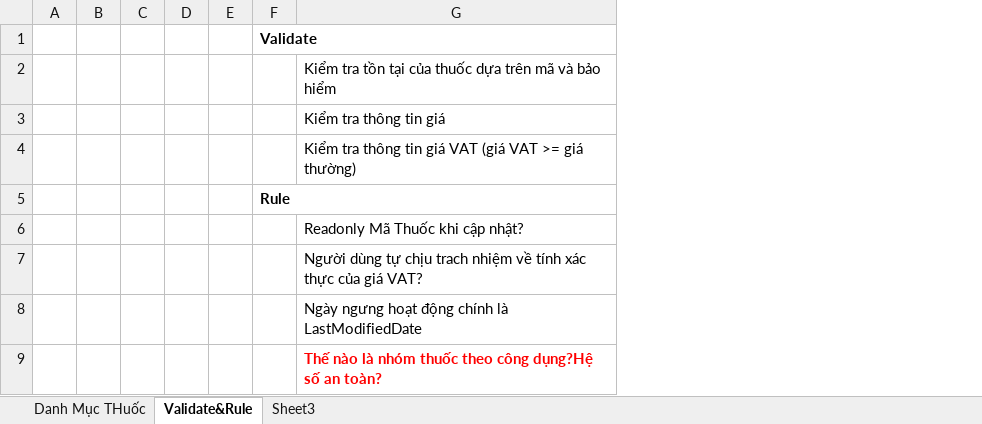
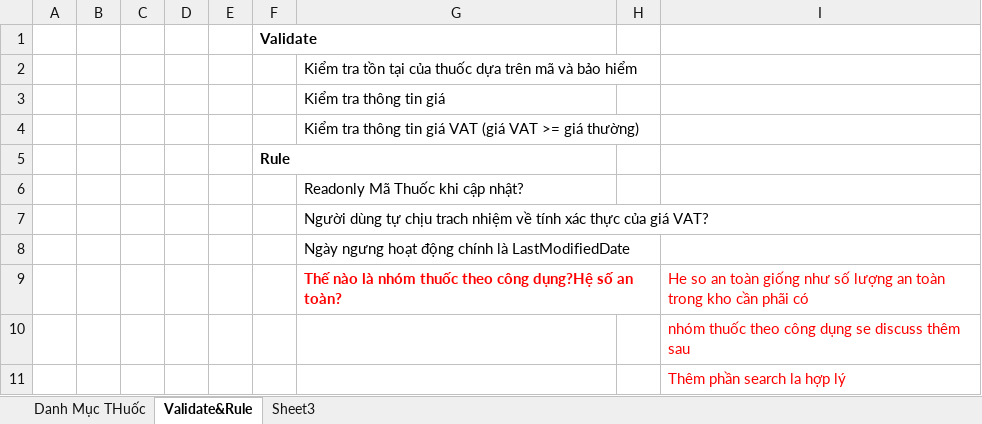
Before and after one commit to damthoai/tinh-viet-co, an Excel workbook: branches/HUFS/Documents/ScreenDesign/DanhMucThuoc.xlsx, sheet Validate&Rule, drawn as a sheet; values as stored, in another font and other column widths than the file's, no borders; the diff names each change by its address in the sheet, - before the commit and + after, or states it on an @@ line.

```diff
--- a/branches/HUFS/Documents/ScreenDesign/DanhMucThuoc.xlsx (sheet Validate&Rule)
+++ b/branches/HUFS/Documents/ScreenDesign/DanhMucThuoc.xlsx (sheet Validate&Rule)
+column H, empty
+column I, row 9: He so an toàn giống như số lượng an toàn trong kho cần phãi có
+row 10:  |  |  |  |  |  |  |  | nhóm thuốc theo công dụng se discuss thêm sau
+row 11:  |  |  |  |  |  |  |  | Thêm phần search la hợp lý
```
Also changed, not shown: branches/HUFS/Documents/ScreenDesign/ChinhSachGia.xlsx.
